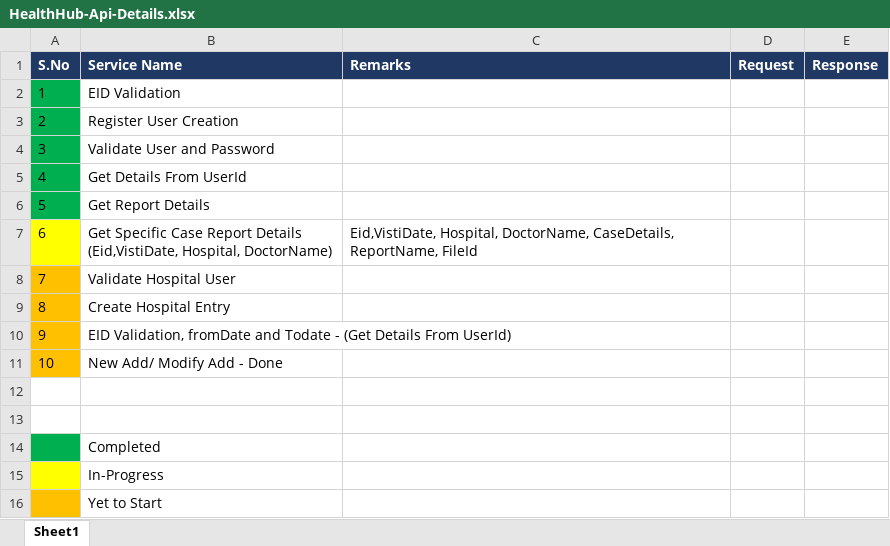
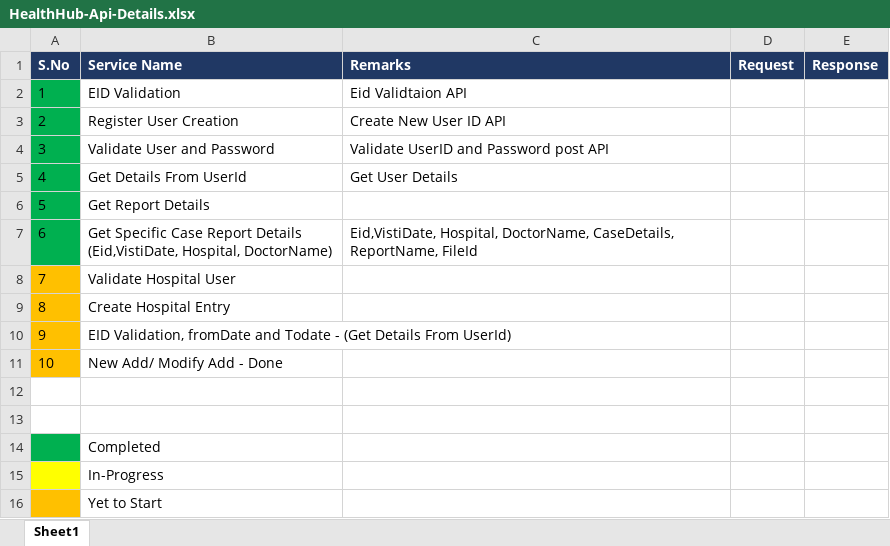
Before and after one commit to veerabommar/HealthHub, an Excel workbook: HealthHub-Api-Details.xlsx, sheet Sheet1, drawn as a sheet; values as stored, in another font and other column widths than the file's, no borders; the diff names each change by its address in the sheet, - before the commit and + after, or states it on an @@ line.

```diff
--- a/HealthHub-Api-Details.xlsx (sheet Sheet1)
+++ b/HealthHub-Api-Details.xlsx (sheet Sheet1)
-C2 (Remarks): (empty)
+C2 (Remarks): Eid Validtaion API
-C3 (Remarks): (empty)
+C3 (Remarks): Create New User ID API
-C4 (Remarks): (empty)
+C4 (Remarks): Validate UserID and Password post API
-C5 (Remarks): (empty)
+C5 (Remarks): Get User Details
-A7 fill: #FFFF00
+A7 fill: #00B050
```
Also changed, not shown: 38 other files.
